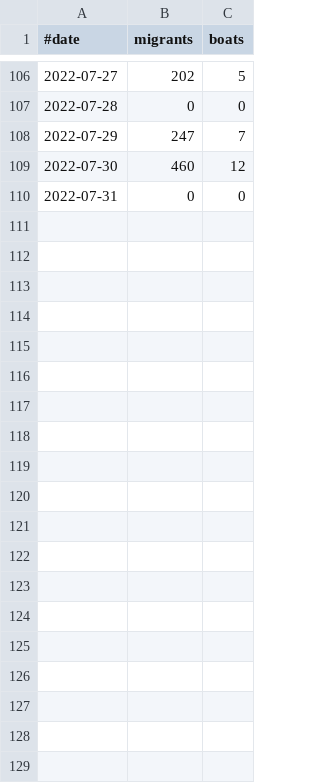
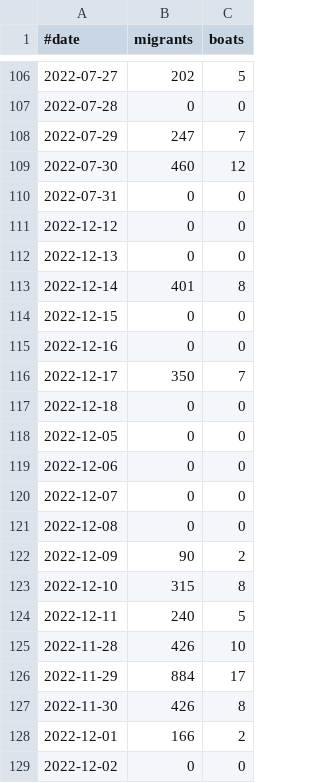
Before and after one commit to rvaughan/uk-migrant-data, a CSV file: data/weekly_small_boats/data.csv, drawn as a sheet; only a part is shown, gaps mark what is left out; the diff covers the shown part only.

```diff
--- a/data/weekly_small_boats/data.csv
+++ b/data/weekly_small_boats/data.csv
@@ -110 +110,20 @@
 "2022-07-31",0,0
+"2022-12-12",0,0
+"2022-12-13",0,0
+"2022-12-14",401,8
+"2022-12-15",0,0
+"2022-12-16",0,0
+"2022-12-17",350,7
+"2022-12-18",0,0
+"2022-12-05",0,0
+"2022-12-06",0,0
+"2022-12-07",0,0
+"2022-12-08",0,0
+"2022-12-09",90,2
+"2022-12-10",315,8
+"2022-12-11",240,5
+"2022-11-28",426,10
+"2022-11-29",884,17
+"2022-11-30",426,8
+"2022-12-01",166,2
+"2022-12-02",0,0
```
Also changed, not shown: 9 added rows elsewhere in this file, 4 other files.
